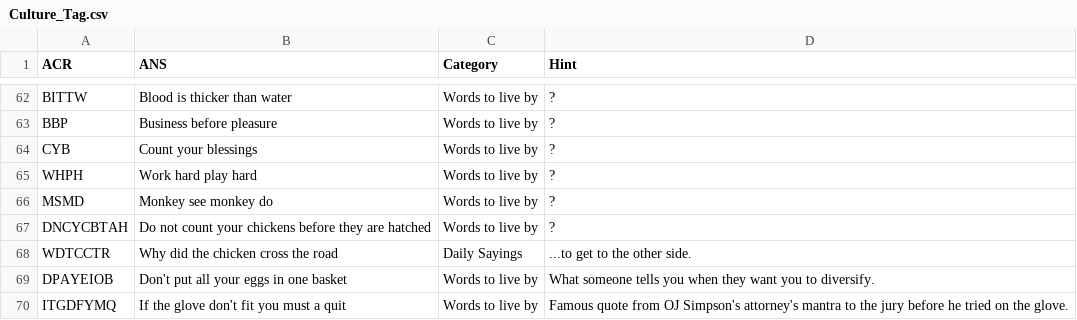
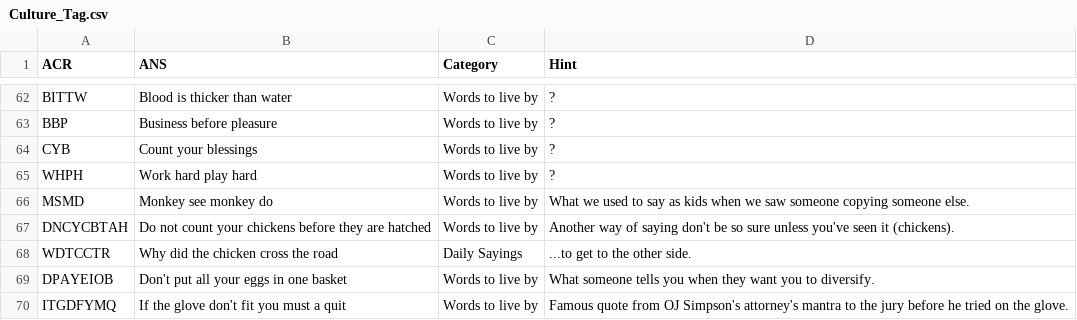
Before and after one commit to chinempc/CultureTags-Game, a CSV file: Culture_Tag.csv, drawn as a sheet; only a part is shown, gaps mark what is left out.

Commit message:
Update Culture_Tag.csv

```diff
--- a/Culture_Tag.csv
+++ b/Culture_Tag.csv
@@ -65,4 +65,4 @@ CYB,Count your blessings,Words to live by,?
 WHPH,Work hard play hard,Words to live by,?
-MSMD,Monkey see monkey do,Words to live by,?
-DNCYCBTAH,Do not count your chickens before they are hatched,Words to live by,?
+MSMD,Monkey see monkey do,Words to live by,What we used to say as kids when we saw someone copying someone else.
+DNCYCBTAH,Do not count your chickens before they are hatched,Words to live by,Another way of saying don't be so sure unless you've seen it (chickens).
 WDTCCTR,Why did the chicken cross the road,Daily Sayings,...to get to the other side.
```
